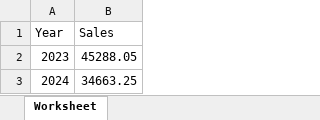
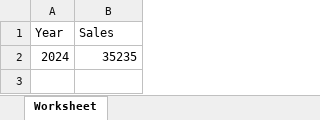
Before and after one commit to Danken082/coffee, an Excel workbook: public/Sales_Report_Every_Year.xlsx, sheet Worksheet, drawn as a sheet; values as stored, in another font and other column widths than the file's, no borders; removed rows and columns are numbered as before the commit, all else as after; the diff names each change by its address in the sheet, - before the commit and + after, or states it on an @@ line.

```diff
--- a/public/Sales_Report_Every_Year.xlsx (sheet Worksheet)
+++ b/public/Sales_Report_Every_Year.xlsx (sheet Worksheet)
-row 2: 2023 | 45288.05
-B2 (Sales): 34663.25
+B2 (Sales): 35235
```
Also changed, not shown: 31 other files.
